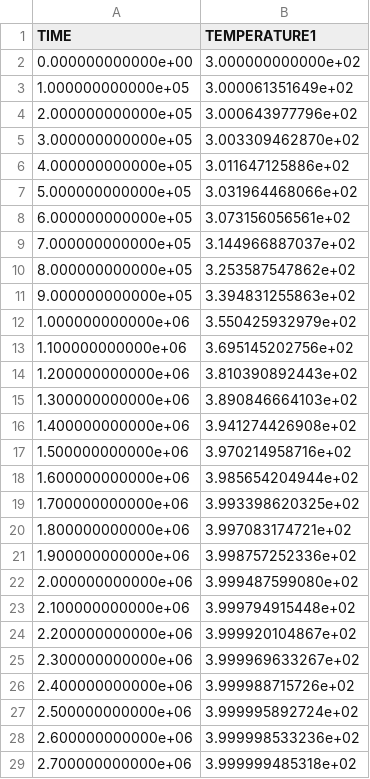
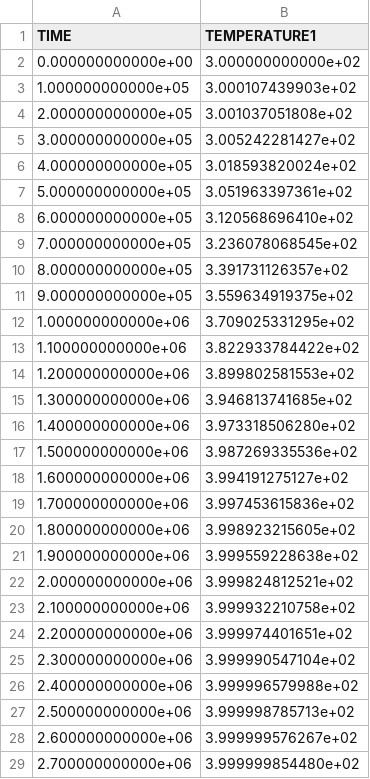
Before and after one commit to norihiro-w/ogs5-egs-benchmarks, a CSV file: ref_files/TH_monolithic/var_mfp/viscosity/viscosity_yaws_time_POINT1.csv, drawn as a sheet; only a part is shown; the diff covers the shown part only.

Commit message:
update ref results of TH mono/viscosity yaws

```diff
--- a/ref_files/TH_monolithic/var_mfp/viscosity/viscosity_yaws_time_POINT1.csv
+++ b/ref_files/TH_monolithic/var_mfp/viscosity/viscosity_yaws_time_POINT1.csv
@@ -2,28 +2,28 @@
 0.000000000000e+00, 3.000000000000e+02
-1.000000000000e+05, 3.000061351649e+02
-2.000000000000e+05, 3.000643977796e+02
-3.000000000000e+05, 3.003309462870e+02
-4.000000000000e+05, 3.011647125886e+02
-5.000000000000e+05, 3.031964468066e+02
-6.000000000000e+05, 3.073156056561e+02
-7.000000000000e+05, 3.144966887037e+02
-8.000000000000e+05, 3.253587547862e+02
-9.000000000000e+05, 3.394831255863e+02
-1.000000000000e+06, 3.550425932979e+02
-1.100000000000e+06, 3.695145202756e+02
-1.200000000000e+06, 3.810390892443e+02
-1.300000000000e+06, 3.890846664103e+02
-1.400000000000e+06, 3.941274426908e+02
-1.500000000000e+06, 3.970214958716e+02
-1.600000000000e+06, 3.985654204944e+02
-1.700000000000e+06, 3.993398620325e+02
-1.800000000000e+06, 3.997083174721e+02
-1.900000000000e+06, 3.998757252336e+02
-2.000000000000e+06, 3.999487599080e+02
-2.100000000000e+06, 3.999794915448e+02
-2.200000000000e+06, 3.999920104867e+02
-2.300000000000e+06, 3.999969633267e+02
-2.400000000000e+06, 3.999988715726e+02
-2.500000000000e+06, 3.999995892724e+02
-2.600000000000e+06, 3.999998533236e+02
-2.700000000000e+06, 3.999999485318e+02
+1.000000000000e+05, 3.000107439903e+02
+2.000000000000e+05, 3.001037051808e+02
+3.000000000000e+05, 3.005242281427e+02
+4.000000000000e+05, 3.018593820024e+02
+5.000000000000e+05, 3.051963397361e+02
+6.000000000000e+05, 3.120568696410e+02
+7.000000000000e+05, 3.236078068545e+02
+8.000000000000e+05, 3.391731126357e+02
+9.000000000000e+05, 3.559634919375e+02
+1.000000000000e+06, 3.709025331295e+02
+1.100000000000e+06, 3.822933784422e+02
+1.200000000000e+06, 3.899802581553e+02
+1.300000000000e+06, 3.946813741685e+02
+1.400000000000e+06, 3.973318506280e+02
+1.500000000000e+06, 3.987269335536e+02
+1.600000000000e+06, 3.994191275127e+02
+1.700000000000e+06, 3.997453615836e+02
+1.800000000000e+06, 3.998923215605e+02
+1.900000000000e+06, 3.999559228638e+02
+2.000000000000e+06, 3.999824812521e+02
+2.100000000000e+06, 3.999932210758e+02
+2.200000000000e+06, 3.999974401651e+02
+2.300000000000e+06, 3.999990547104e+02
+2.400000000000e+06, 3.999996579988e+02
+2.500000000000e+06, 3.999998785713e+02
+2.600000000000e+06, 3.999999576267e+02
+2.700000000000e+06, 3.999999854480e+02
```
Also changed, not shown: 12 edited cells elsewhere in this file.
